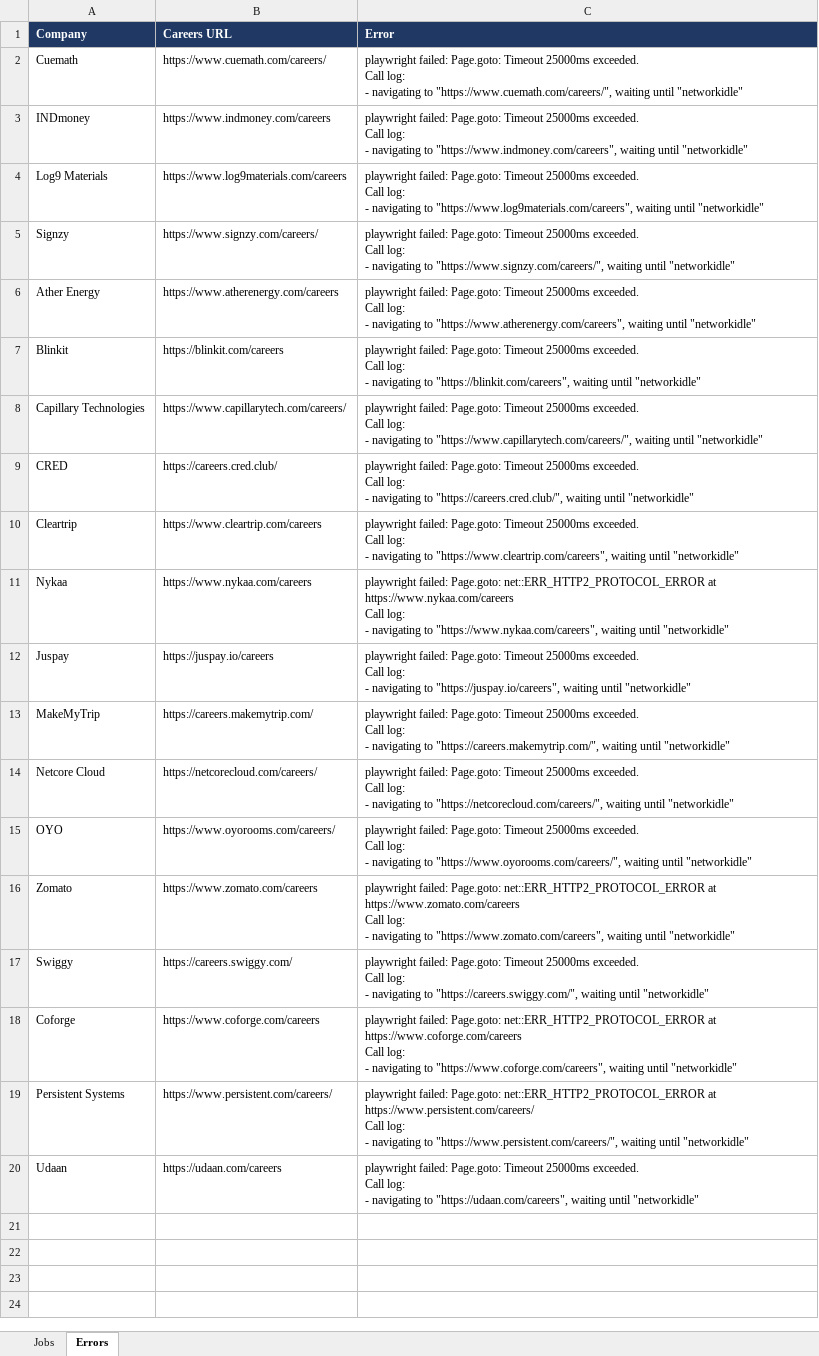
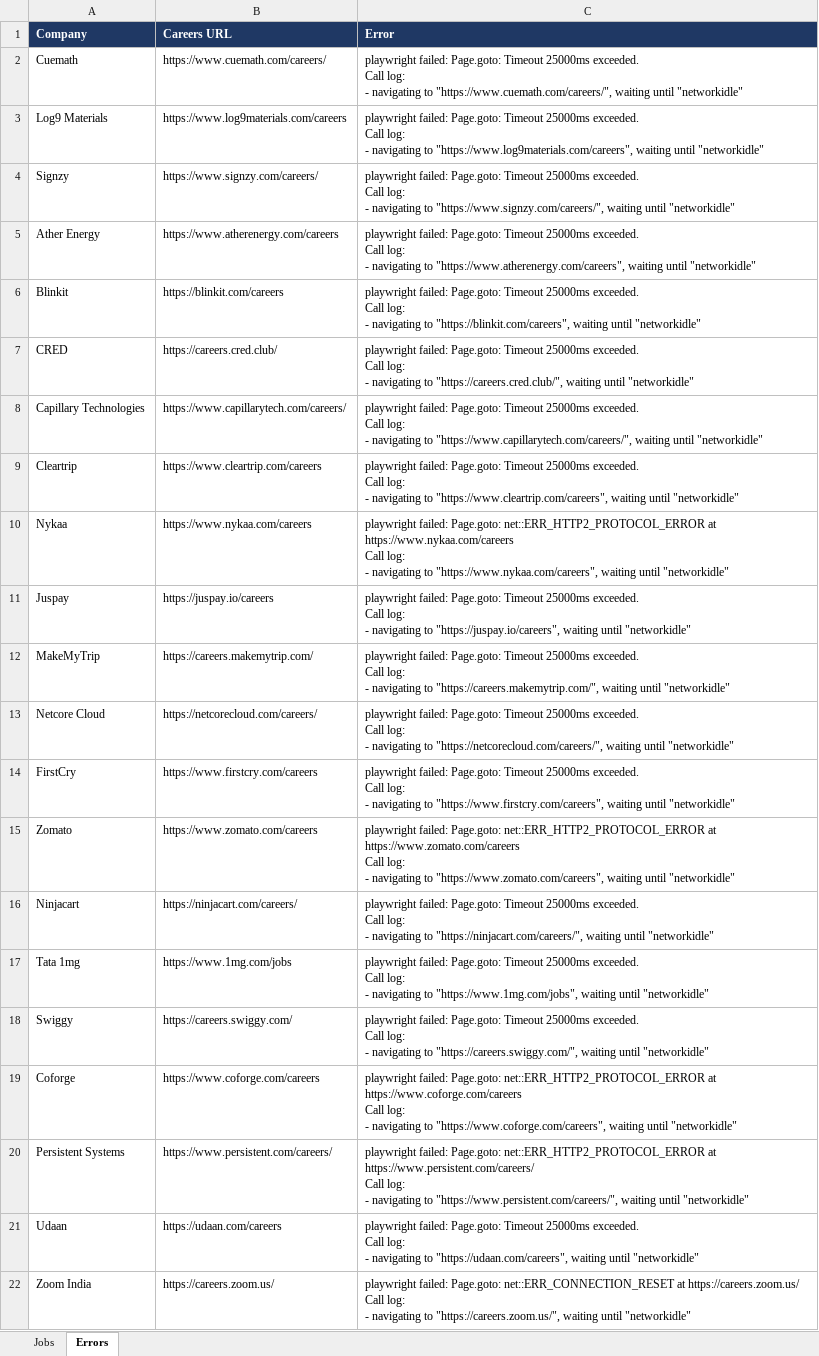
Before and after one commit to Lakshhiitaaa/JobTracker, an Excel workbook: reports/jobs_2026-10-18.xlsx, sheet Errors, drawn as a sheet; values as stored, in another font and other column widths than the file's, no borders; removed rows and columns are numbered as before the commit, all else as after; ↵ is a line break in a cell; the diff names each change by its address in the sheet, - before the commit and + after, or states it on an @@ line.

```diff
--- a/reports/jobs_2026-10-18.xlsx (sheet Errors)
+++ b/reports/jobs_2026-10-18.xlsx (sheet Errors)
-row 3: INDmoney | https://www.indmoney.com/careers | playwright failed: Page.goto: Timeout 25000ms exceeded. ↵ Call log: ↵ - navigating to "https://www.indmoney.com/careers", waiting until "networkidle"
@@ row 9 moved to row 7: CRED @@
-row 15: OYO | https://www.oyorooms.com/careers/ | playwright failed: Page.goto: Timeout 25000ms exceeded. ↵ Call log: ↵ - navigating to "https://www.oyorooms.com/careers/", waiting until "networkidle"
+row 14: FirstCry | https://www.firstcry.com/careers | playwright failed: Page.goto: Timeout 25000ms exceeded. ↵ Call log: ↵ - navigating to "https://www.firstcry.com/careers", waiting until "networkidle"
+row 16: Ninjacart | https://ninjacart.com/careers/ | playwright failed: Page.goto: Timeout 25000ms exceeded. ↵ Call log: ↵ - navigating to "https://ninjacart.com/careers/", waiting until "networkidle"
+row 17: Tata 1mg | https://www.1mg.com/jobs | playwright failed: Page.goto: Timeout 25000ms exceeded. ↵ Call log: ↵ - navigating to "https://www.1mg.com/jobs", waiting until "networkidle"
+row 22: Zoom India | https://careers.zoom.us/ | playwright failed: Page.goto: net::ERR_CONNECTION_RESET at https://careers.zoom.us/ ↵ Call log: ↵ - navigating to "https://careers.zoom.us/", waiting until "networkidle"
```
Also changed, not shown: sheet Jobs, 1 other file.
